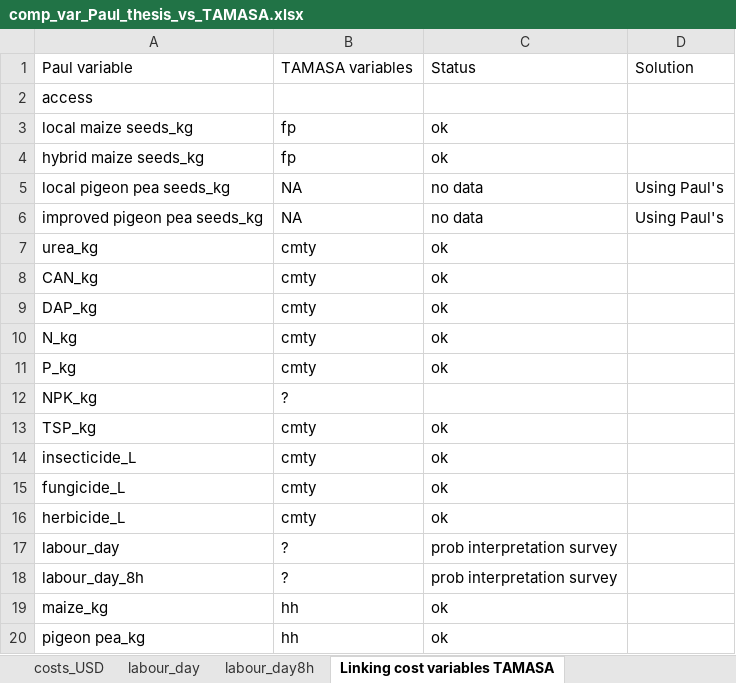
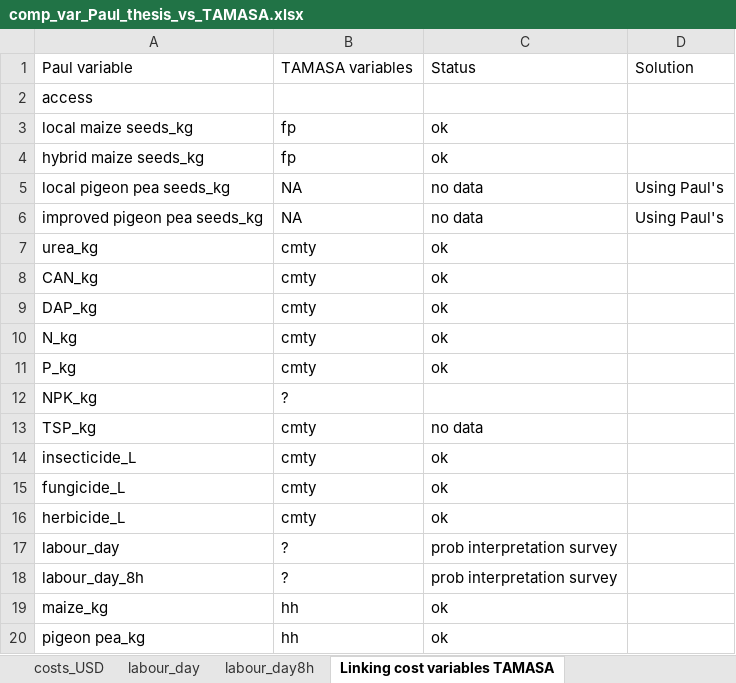
Before and after one commit to ALanguillaume/TAMASA, an Excel workbook: data/comp_var_Paul_thesis_vs_TAMASA.xlsx, sheet Linking cost variables TAMASA, drawn as a sheet; values as stored, in another font and other column widths than the file's, no borders; the diff names each change by its address in the sheet, - before the commit and + after, or states it on an @@ line.

```diff
--- a/data/comp_var_Paul_thesis_vs_TAMASA.xlsx (sheet Linking cost variables TAMASA)
+++ b/data/comp_var_Paul_thesis_vs_TAMASA.xlsx (sheet Linking cost variables TAMASA)
-C13: ok
+C13: no data
```
Also changed, not shown: 59 other files.
